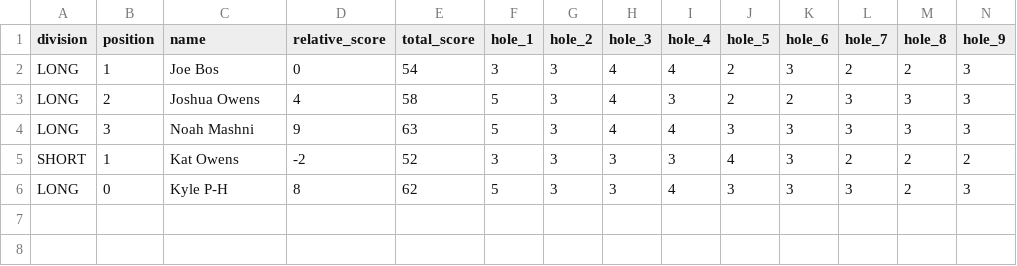
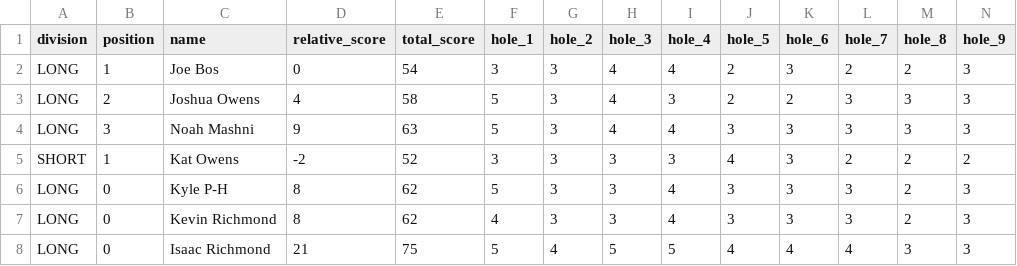
Before and after one commit to cha-duh/bde-data, a CSV file: scores/2023/zoo_2023-06-28.csv, drawn as a sheet; only a part is shown; rows hold the shown columns only; the diff names each change by its address in the sheet, - before the commit and + after, or states it on an @@ line.

Commit message:
updating scores

```diff
--- a/scores/2023/zoo_2023-06-28.csv
+++ b/scores/2023/zoo_2023-06-28.csv
+row 7: LONG | 0 | Kevin Richmond | 8 | 62 | 4 | 3 | 3 | 4 | 3 | 3 | 3 | 2 | 3
+row 8: LONG | 0 | Isaac Richmond | 21 | 75 | 5 | 4 | 5 | 5 | 4 | 4 | 4 | 3 | 3
```
Also changed, not shown: 4 other files.
